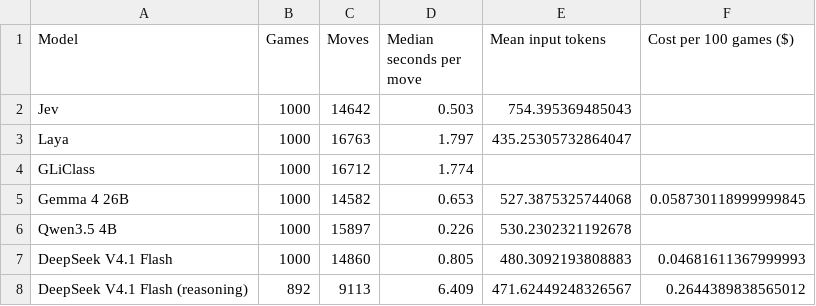
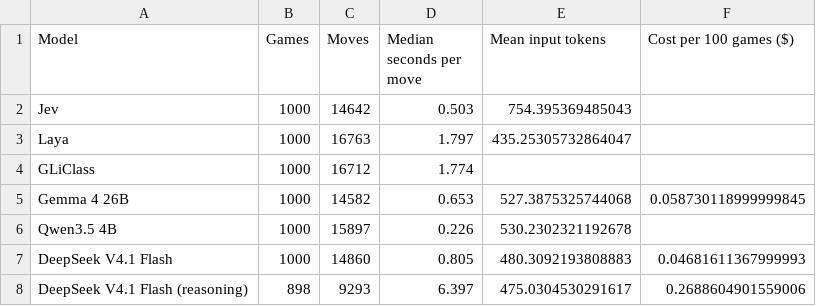
Before and after one commit to Exemocaro/System-One-Control-Bench, a CSV file: analysis/out/cost.csv, drawn as a sheet.

```diff
--- a/analysis/out/cost.csv
+++ b/analysis/out/cost.csv
@@ -7,2 +7,2 @@ Qwen3.5 4B,1000,15897,0.226,530.2302321192678,
 DeepSeek V4.1 Flash,1000,14860,0.805,480.3092193808883,0.04681611367999993
-DeepSeek V4.1 Flash (reasoning),892,9113,6.409,471.62449248326567,0.2644389838565012
+DeepSeek V4.1 Flash (reasoning),898,9293,6.397,475.0304530291617,0.2688604901559006
```
Also changed, not shown: analysis/out/action_spaces.csv, analysis/out/components.csv, 18 other files.
